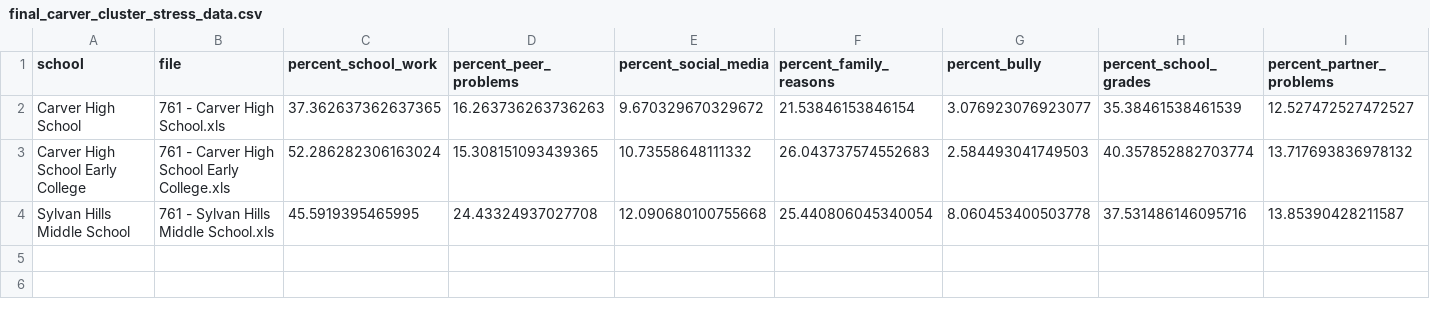
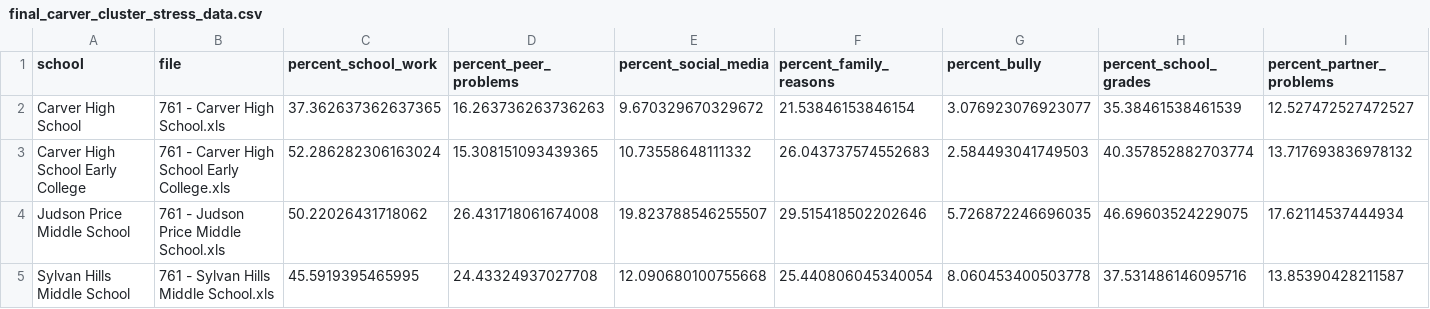
Before and after one commit to win-lau/gadoe-survey, a CSV file: results/final_carver_cluster_stress_data.csv, drawn as a sheet; only a part is shown; rows hold the shown columns only; the diff names each change by its address in the sheet, - before the commit and + after, or states it on an @@ line.

```diff
--- a/results/final_carver_cluster_stress_data.csv
+++ b/results/final_carver_cluster_stress_data.csv
+row 4: Judson Price Middle School | 761 - Judson Price Middle School.xls | 50.22026431718062 | 26.431718061674008 | 19.823788546255507 | 29.515418502202646 | 5.726872246696035 | 46.69603524229075 | 17.62114537444934
```
Also changed, not shown: results/carver_cluster_stress.csv, results/housing_mentions_carver_tsa.csv, 9 other files.
